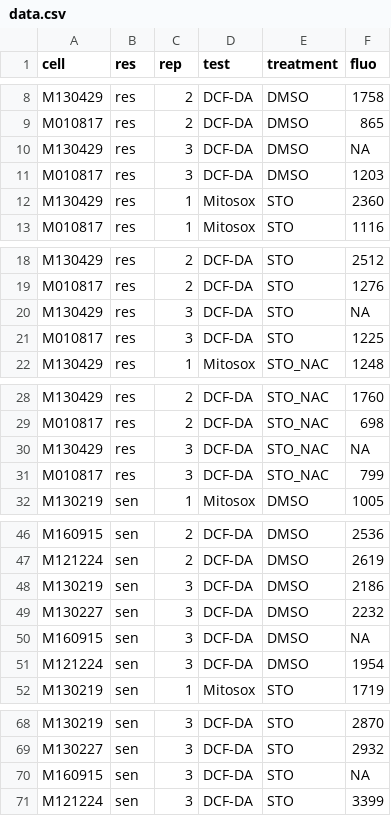
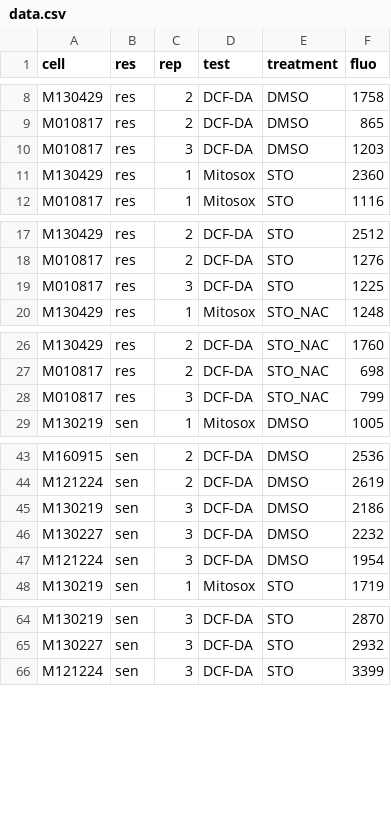
Before and after one commit to pcheng84/2018_Cancer_immunotherapy, a CSV file: intro_to_ggplot/data.csv, drawn as a sheet; only a part is shown, gaps mark what is left out; the diff covers the shown part only; the diff names each change by its address in the sheet, - before the commit and + after, or states it on an @@ line.

```diff
--- a/intro_to_ggplot/data.csv
+++ b/intro_to_ggplot/data.csv
-row 10: M130429 | res | 3 | DCF-DA | DMSO | NA
-row 20: M130429 | res | 3 | DCF-DA | STO | NA
-row 30: M130429 | res | 3 | DCF-DA | STO_NAC | NA
-row 50: M160915 | sen | 3 | DCF-DA | DMSO | NA
-row 70: M160915 | sen | 3 | DCF-DA | STO | NA
```
Also changed, not shown: 1 removed row elsewhere in this file, 1 other file.
